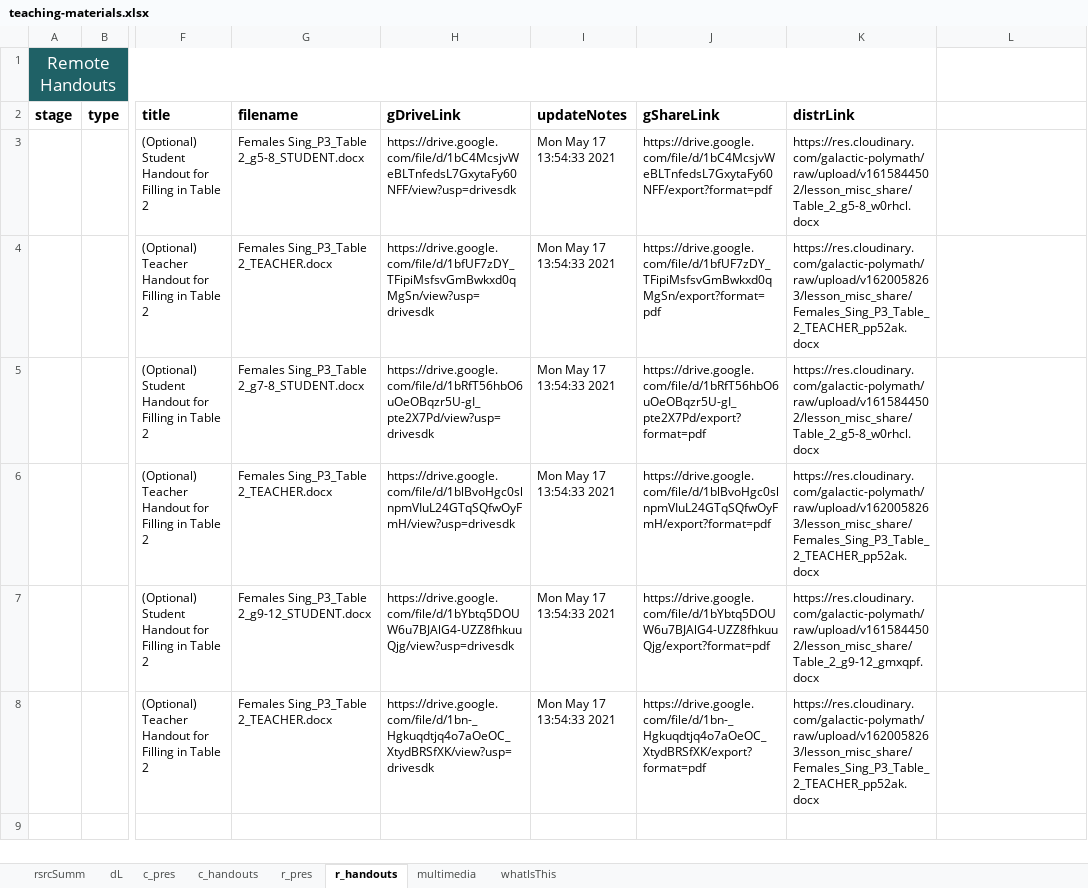
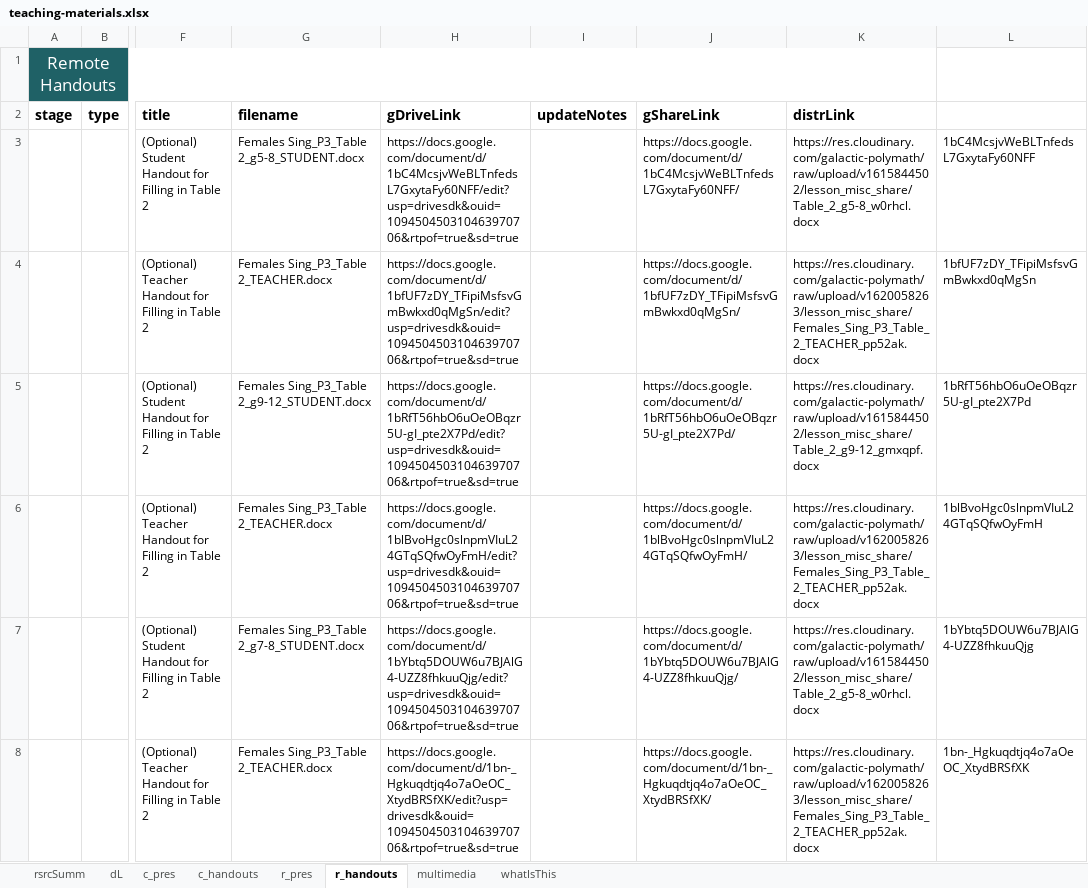
Before and after one commit to galacticpolymath/assumptionsMatter_femalesSing_math, an Excel workbook: meta/teaching-materials.xlsx, sheet r_handouts, drawn as a sheet; only a part is shown, gaps mark what is left out; values as stored, in another font and other column widths than the file's, no borders; charts and pictures and conditional formats not drawn; the diff names each change by its address in the sheet, - before the commit and + after, or states it on an @@ line.

Commit message:
galacticPubs::publish() [2022-06-28 16:32:56]

```diff
--- a/meta/teaching-materials.xlsx (sheet r_handouts)
+++ b/meta/teaching-materials.xlsx (sheet r_handouts)
-H3 (gDriveLink): https://drive.google.com/file/d/1bC4McsjvWeBLTnfedsL7GxytaFy60NFF/view?usp=drivesdk
+H3 (gDriveLink): https://docs.google.com/document/d/1bC4McsjvWeBLTnfedsL7GxytaFy60NFF/edit?usp=drivesdk&ouid=109450450310463970706&rtpof=true&sd=true
-I3:I8 (updateNotes): Mon May 17 13:54:33 2021
+I3:I8 (updateNotes): (empty)
-J3 (gShareLink): https://drive.google.com/file/d/1bC4McsjvWeBLTnfedsL7GxytaFy60NFF/export?format=pdf
+J3 (gShareLink): https://docs.google.com/document/d/1bC4McsjvWeBLTnfedsL7GxytaFy60NFF/
-L3: (empty)
+L3: 1bC4McsjvWeBLTnfedsL7GxytaFy60NFF
-H4 (gDriveLink): https://drive.google.com/file/d/1bfUF7zDY_TFipiMsfsvGmBwkxd0qMgSn/view?usp=drivesdk
+H4 (gDriveLink): https://docs.google.com/document/d/1bfUF7zDY_TFipiMsfsvGmBwkxd0qMgSn/edit?usp=drivesdk&ouid=109450450310463970706&rtpof=true&sd=true
-J4 (gShareLink): https://drive.google.com/file/d/1bfUF7zDY_TFipiMsfsvGmBwkxd0qMgSn/export?format=pdf
+J4 (gShareLink): https://docs.google.com/document/d/1bfUF7zDY_TFipiMsfsvGmBwkxd0qMgSn/
-L4: (empty)
+L4: 1bfUF7zDY_TFipiMsfsvGmBwkxd0qMgSn
-G5 (filename): Females Sing_P3_Table 2_g7-8_STUDENT.docx
+G5 (filename): Females Sing_P3_Table 2_g9-12_STUDENT.docx
-H5 (gDriveLink): https://drive.google.com/file/d/1bRfT56hbO6uOeOBqzr5U-gI_pte2X7Pd/view?usp=drivesdk
+H5 (gDriveLink): https://docs.google.com/document/d/1bRfT56hbO6uOeOBqzr5U-gI_pte2X7Pd/edit?usp=drivesdk&ouid=109450450310463970706&rtpof=true&sd=true
-J5 (gShareLink): https://drive.google.com/file/d/1bRfT56hbO6uOeOBqzr5U-gI_pte2X7Pd/export?format=pdf
+J5 (gShareLink): https://docs.google.com/document/d/1bRfT56hbO6uOeOBqzr5U-gI_pte2X7Pd/
-K5 (distrLink): https://res.cloudinary.com/galactic-polymath/raw/upload/v1615844502/lesson_misc_share/Table_2_g5-8_w0rhcl.docx
+K5 (distrLink): https://res.cloudinary.com/galactic-polymath/raw/upload/v1615844502/lesson_misc_share/Table_2_g9-12_gmxqpf.docx
-L5: (empty)
+L5: 1bRfT56hbO6uOeOBqzr5U-gI_pte2X7Pd
-H6 (gDriveLink): https://drive.google.com/file/d/1blBvoHgc0slnpmVIuL24GTqSQfwOyFmH/view?usp=drivesdk
+H6 (gDriveLink): https://docs.google.com/document/d/1blBvoHgc0slnpmVIuL24GTqSQfwOyFmH/edit?usp=drivesdk&ouid=109450450310463970706&rtpof=true&sd=true
-J6 (gShareLink): https://drive.google.com/file/d/1blBvoHgc0slnpmVIuL24GTqSQfwOyFmH/export?format=pdf
+J6 (gShareLink): https://docs.google.com/document/d/1blBvoHgc0slnpmVIuL24GTqSQfwOyFmH/
-L6: (empty)
+L6: 1blBvoHgc0slnpmVIuL24GTqSQfwOyFmH
-G7 (filename): Females Sing_P3_Table 2_g9-12_STUDENT.docx
+G7 (filename): Females Sing_P3_Table 2_g7-8_STUDENT.docx
-H7 (gDriveLink): https://drive.google.com/file/d/1bYbtq5DOUW6u7BJAlG4-UZZ8fhkuuQjg/view?usp=drivesdk
+H7 (gDriveLink): https://docs.google.com/document/d/1bYbtq5DOUW6u7BJAlG4-UZZ8fhkuuQjg/edit?usp=drivesdk&ouid=109450450310463970706&rtpof=true&sd=true
-J7 (gShareLink): https://drive.google.com/file/d/1bYbtq5DOUW6u7BJAlG4-UZZ8fhkuuQjg/export?format=pdf
+J7 (gShareLink): https://docs.google.com/document/d/1bYbtq5DOUW6u7BJAlG4-UZZ8fhkuuQjg/
-K7 (distrLink): https://res.cloudinary.com/galactic-polymath/raw/upload/v1615844502/lesson_misc_share/Table_2_g9-12_gmxqpf.docx
+K7 (distrLink): https://res.cloudinary.com/galactic-polymath/raw/upload/v1615844502/lesson_misc_share/Table_2_g5-8_w0rhcl.docx
-L7: (empty)
+L7: 1bYbtq5DOUW6u7BJAlG4-UZZ8fhkuuQjg
-H8 (gDriveLink): https://drive.google.com/file/d/1bn-_Hgkuqdtjq4o7aOeOC_XtydBRSfXK/view?usp=drivesdk
+H8 (gDriveLink): https://docs.google.com/document/d/1bn-_Hgkuqdtjq4o7aOeOC_XtydBRSfXK/edit?usp=drivesdk&ouid=109450450310463970706&rtpof=true&sd=true
-J8 (gShareLink): https://drive.google.com/file/d/1bn-_Hgkuqdtjq4o7aOeOC_XtydBRSfXK/export?format=pdf
+J8 (gShareLink): https://docs.google.com/document/d/1bn-_Hgkuqdtjq4o7aOeOC_XtydBRSfXK/
-L8: (empty)
+L8: 1bn-_Hgkuqdtjq4o7aOeOC_XtydBRSfXK
```
Also changed, not shown: sheet c_handouts, sheet r_pres, sheet c_pres, sheet dL, 11 other files.
